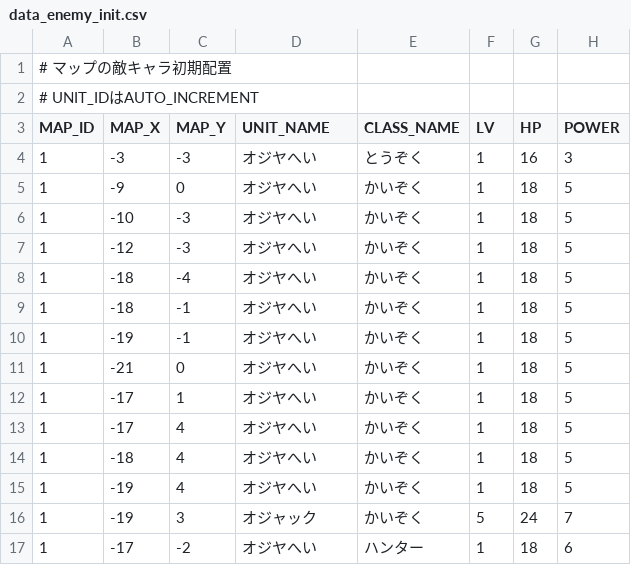
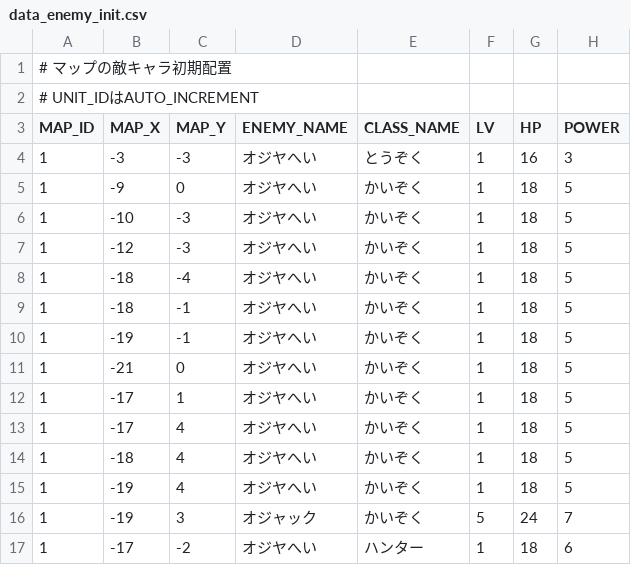
Before and after one commit to oja-bitterlife/pyxel_mlui, a CSV file: samples/FE/assets/data/data_enemy_init.csv, drawn as a sheet; only a part is shown; the diff names each change by its address in the sheet, - before the commit and + after, or states it on an @@ line.

```diff
--- a/samples/FE/assets/data/data_enemy_init.csv
+++ b/samples/FE/assets/data/data_enemy_init.csv
-D3: UNIT_NAME
+D3: ENEMY_NAME
```
Also changed, not shown: 11 other files.
